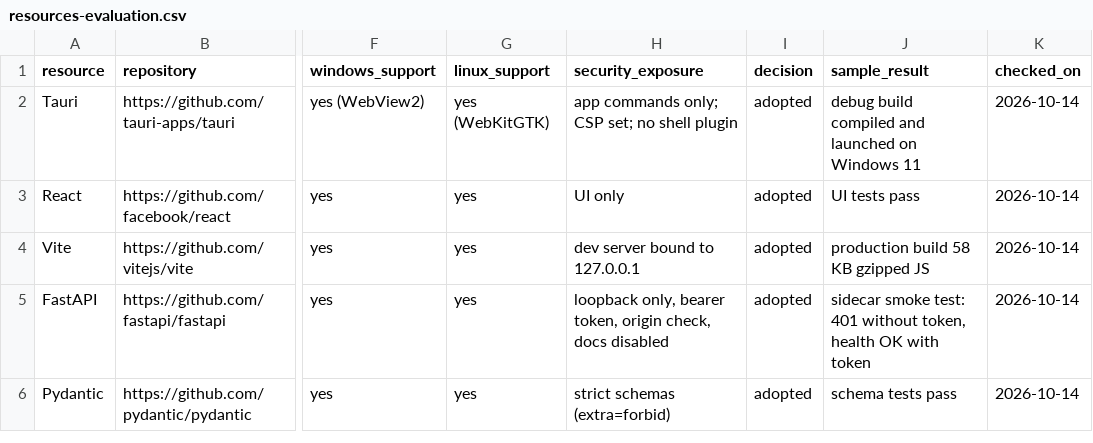
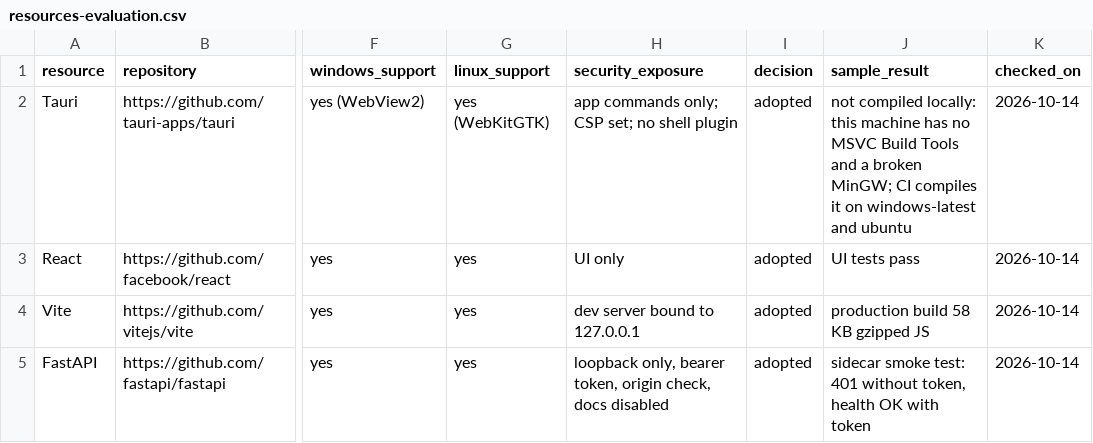
Before and after one commit to Vico-Production/vico, a CSV file: resources-evaluation.csv, drawn as a sheet; only a part is shown, gaps mark what is left out; the shorter side is filled out with more unchanged rows; the diff names each change by its address in the sheet, - before the commit and + after, or states it on an @@ line.

```diff
--- a/resources-evaluation.csv
+++ b/resources-evaluation.csv
-J2 (sample_result): debug build compiled and launched on Windows 11
+J2 (sample_result): not compiled locally: this machine has no MSVC Build Tools and a broken MinGW; CI compiles it on windows-latest and ubuntu
```
Also changed, not shown: 9 other files.
